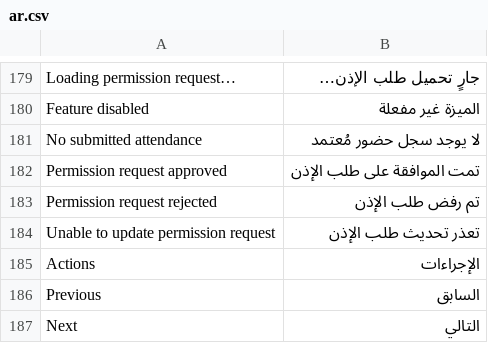
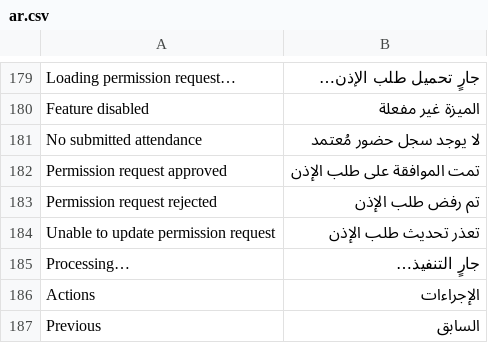
Before and after one commit to nagigithup/nagi_attendance, a CSV file: nagi_attendance/translations/ar.csv, drawn as a sheet; only a part is shown, gaps mark what is left out; the shorter side is filled out with more unchanged rows.

Commit message:
fix(attendance): simplify short permission decisions

```diff
--- a/nagi_attendance/translations/ar.csv
+++ b/nagi_attendance/translations/ar.csv
@@ -184,2 +184,3 @@
 "Unable to update permission request","تعذر تحديث طلب الإذن"
+"Processing…","جارٍ التنفيذ…"
 "Actions","الإجراءات"
```
Also changed, not shown: 9 other files.
